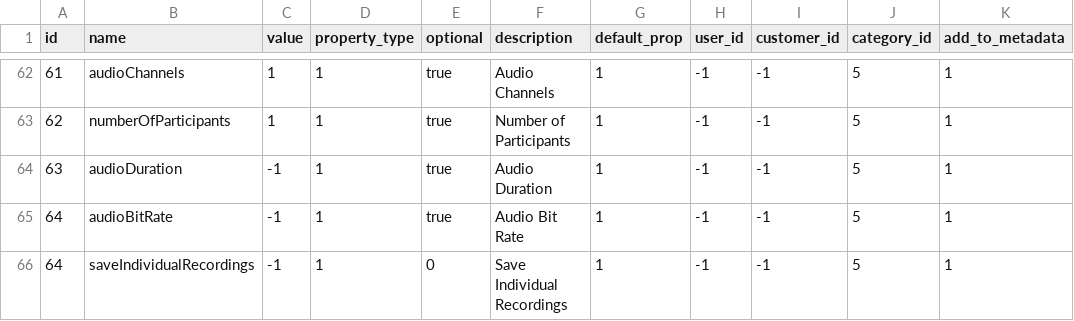
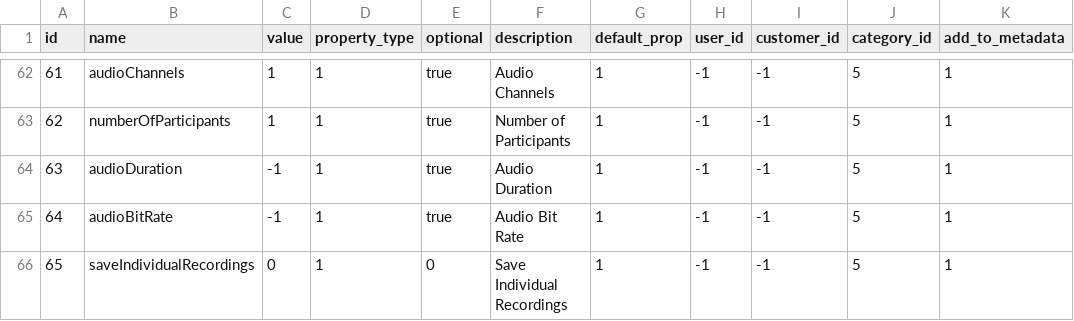
Before and after one commit to shivain22/ds-service, a CSV file: src/main/resources/config/liquibase/fake-data/property.csv, drawn as a sheet; only a part is shown, gaps mark what is left out; the diff names each change by its address in the sheet, - before the commit and + after, or states it on an @@ line.

```diff
--- a/src/main/resources/config/liquibase/fake-data/property.csv
+++ b/src/main/resources/config/liquibase/fake-data/property.csv
-A66 (id): 64
+A66 (id): 65
-C66 (value): -1
+C66 (value): 0
```
Also changed, not shown: 32 other files.
